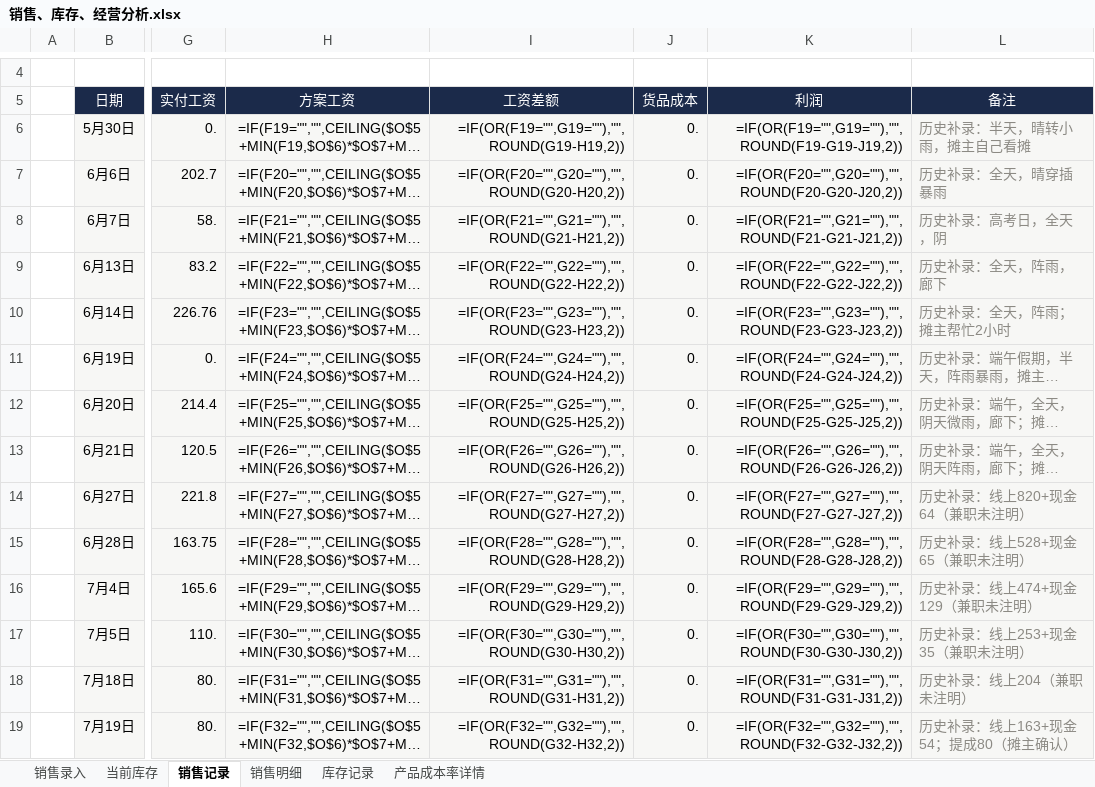
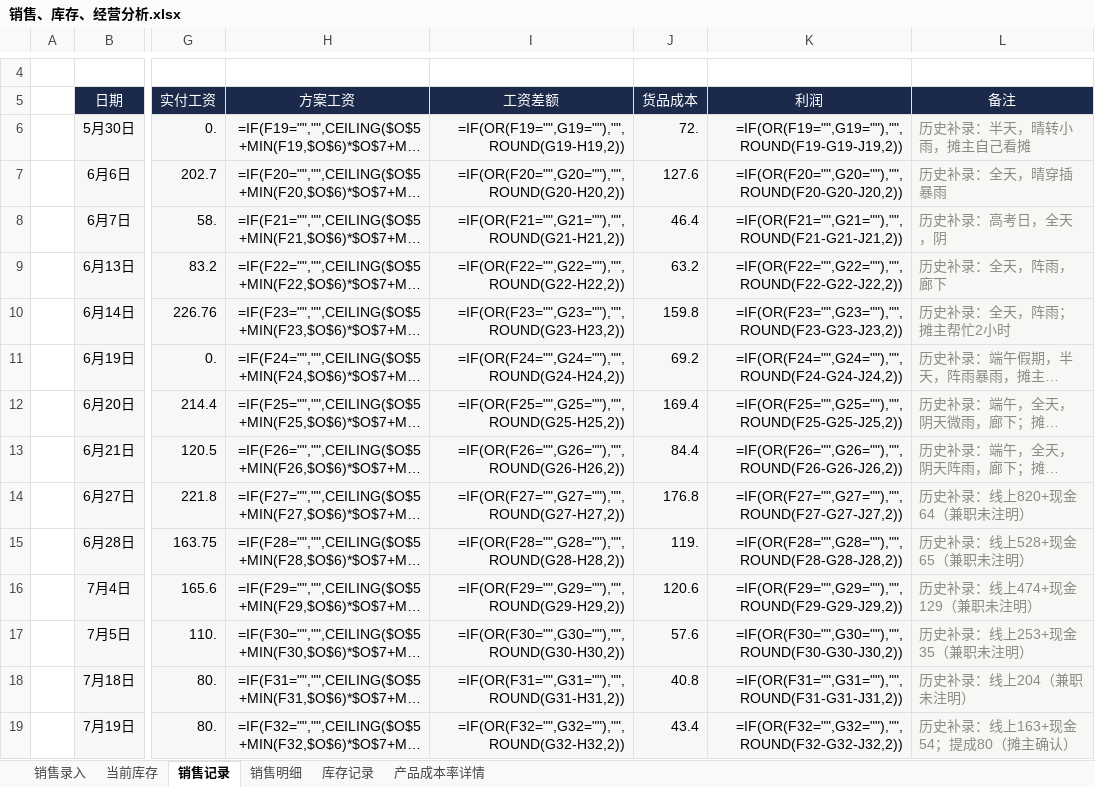
Before and after one commit to QingTian07/stall-data, an Excel workbook: 销售、库存、经营分析.xlsx, sheet 销售记录, drawn as a sheet; only a part is shown, gaps mark what is left out; long unchanged cells end in …; values as stored, in another font and other column widths than the file's, no borders; formulas without a stored value are shown as written; the diff covers the shown part only; the diff names each change by its address in the sheet, - before the commit and + after, or states it on an @@ line.

Commit message:
货品成本统一口径：营业额×20%（摊主定）

```diff
--- a/销售、库存、经营分析.xlsx (sheet 销售记录)
+++ b/销售、库存、经营分析.xlsx (sheet 销售记录)
-J6 (货品成本): 0.
+J6 (货品成本): 72.
-J7 (货品成本): 0.
+J7 (货品成本): 127.6
-J8 (货品成本): 0.
+J8 (货品成本): 46.4
-J9 (货品成本): 0.
+J9 (货品成本): 63.2
-J10 (货品成本): 0.
+J10 (货品成本): 159.8
-J11 (货品成本): 0.
+J11 (货品成本): 69.2
-J12 (货品成本): 0.
+J12 (货品成本): 169.4
-J13 (货品成本): 0.
+J13 (货品成本): 84.4
-J14 (货品成本): 0.
+J14 (货品成本): 176.8
-J15 (货品成本): 0.
+J15 (货品成本): 119.
-J16 (货品成本): 0.
+J16 (货品成本): 120.6
-J17 (货品成本): 0.
+J17 (货品成本): 57.6
-J18 (货品成本): 0.
+J18 (货品成本): 40.8
-J19 (货品成本): 0.
+J19 (货品成本): 43.4
```
Also changed, not shown: 16 edited cells elsewhere in this sheet.
